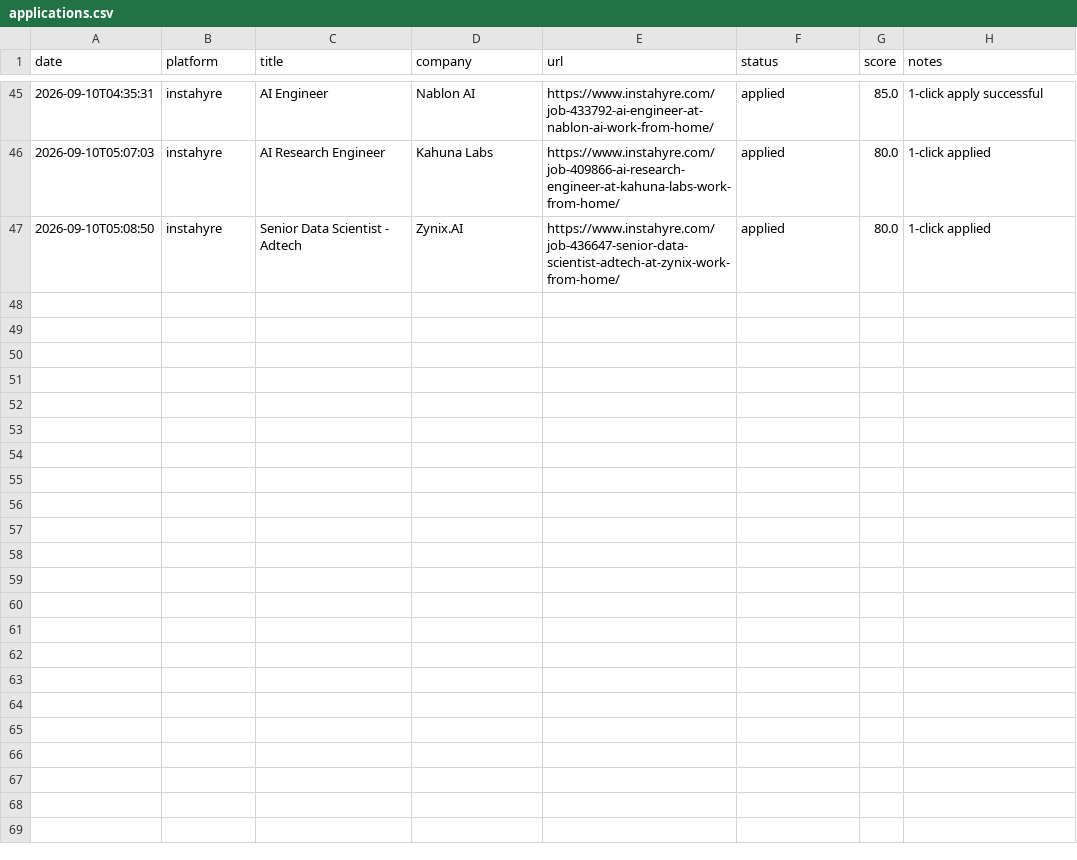
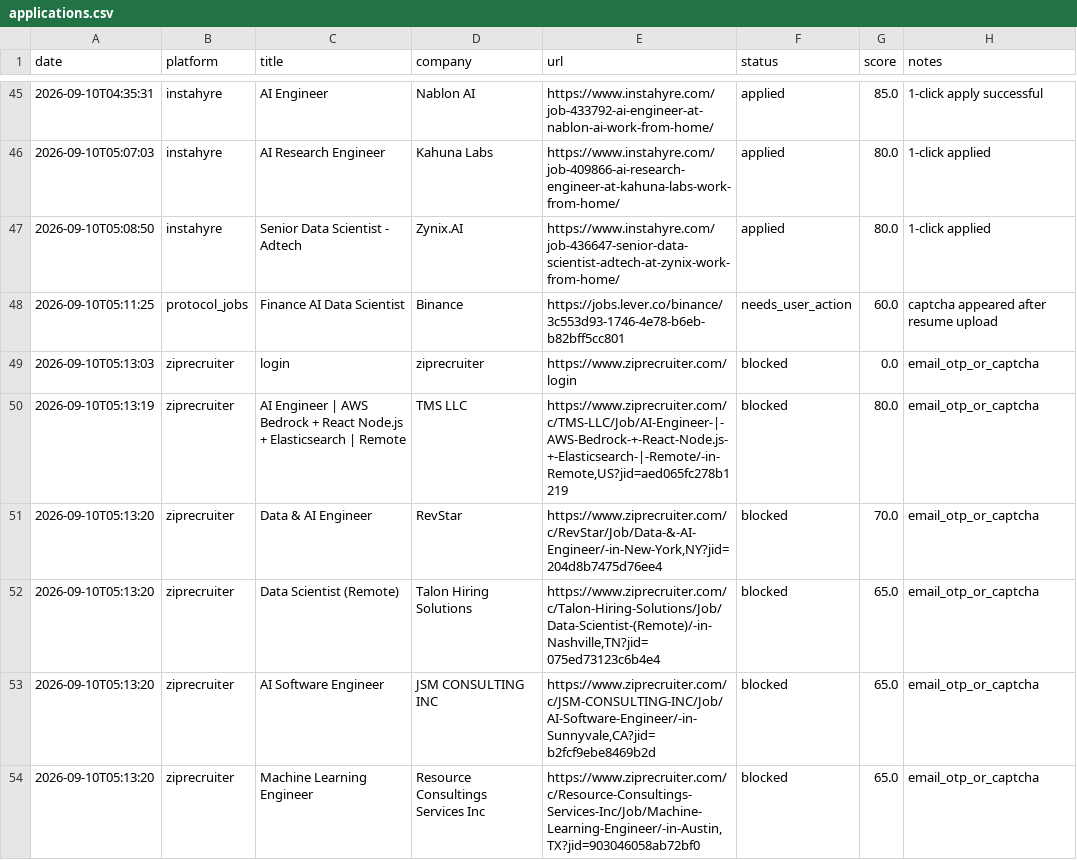
Before and after one commit to mrgarg-g1/Automation, a CSV file: tracker/applications.csv, drawn as a sheet; only a part is shown, gaps mark what is left out; the diff covers the shown part only.

```diff
--- a/tracker/applications.csv
+++ b/tracker/applications.csv
@@ -47 +47,8 @@ date,platform,title,company,url,status,score,notes
 2026-09-10T05:08:50,instahyre,Senior Data Scientist - Adtech,Zynix.AI,https://www.instahyre.com/job-436647-senior-data-scientist-adtech-at-zynix-work-from-home/,applied,80.0,1-click applied
+2026-09-10T05:11:25,protocol_jobs,Finance AI Data Scientist,Binance,https://jobs.lever.co/binance/3c553d93-1746-4e78-b6eb-b82bff5cc801,needs_user_action,60.0,captcha appeared after resume upload
+2026-09-10T05:13:03,ziprecruiter,login,ziprecruiter,https://www.ziprecruiter.com/login,blocked,0.0,email_otp_or_captcha
+2026-09-10T05:13:19,ziprecruiter,AI Engineer | AWS Bedrock + React Node.js + Elasticsearch | Remote,TMS LLC,"https://www.ziprecruiter.com/c/TMS-LLC/Job/AI-Engineer-|-AWS-Bedrock-+-React-Node.js-+-Elasticsearch-|-Remote/-in-Remote,US?jid=aed065fc278b1219",blocked,80.0,email_otp_or_captcha
+2026-09-10T05:13:20,ziprecruiter,Data & AI Engineer,RevStar,"https://www.ziprecruiter.com/c/RevStar/Job/Data-&-AI-Engineer/-in-New-York,NY?jid=204d8b7475d76ee4",blocked,70.0,email_otp_or_captcha
+2026-09-10T05:13:20,ziprecruiter,Data Scientist (Remote),Talon Hiring Solutions,"https://www.ziprecruiter.com/c/Talon-Hiring-Solutions/Job/Data-Scientist-(Remote)/-in-Nashville,TN?jid=075ed73123c6b4e4",blocked,65.0,email_otp_or_captcha
+2026-09-10T05:13:20,ziprecruiter,AI Software Engineer,JSM CONSULTING INC,"https://www.ziprecruiter.com/c/JSM-CONSULTING-INC/Job/AI-Software-Engineer/-in-Sunnyvale,CA?jid=b2fcf9ebe8469b2d",blocked,65.0,email_otp_or_captcha
+2026-09-10T05:13:20,ziprecruiter,Machine Learning Engineer,Resource Consultings Services Inc,"https://www.ziprecruiter.com/c/Resource-Consultings-Services-Inc/Job/Machine-Learning-Engineer/-in-Austin,TX?jid=903046058ab72bf0",blocked,65.0,email_otp_or_captcha
```
Also changed, not shown: 7 added rows elsewhere in this file.
